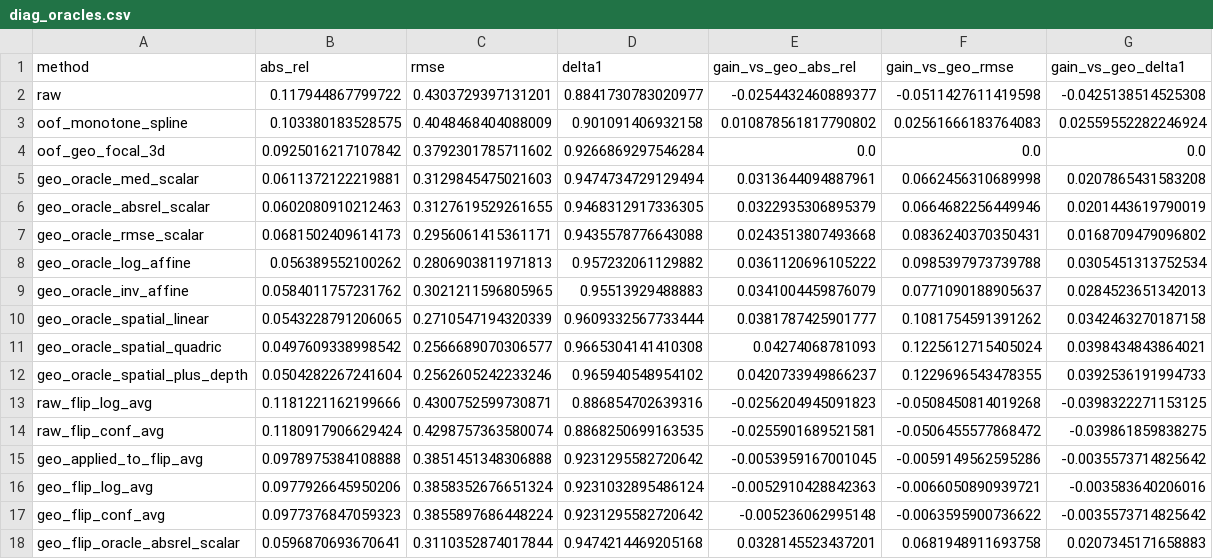
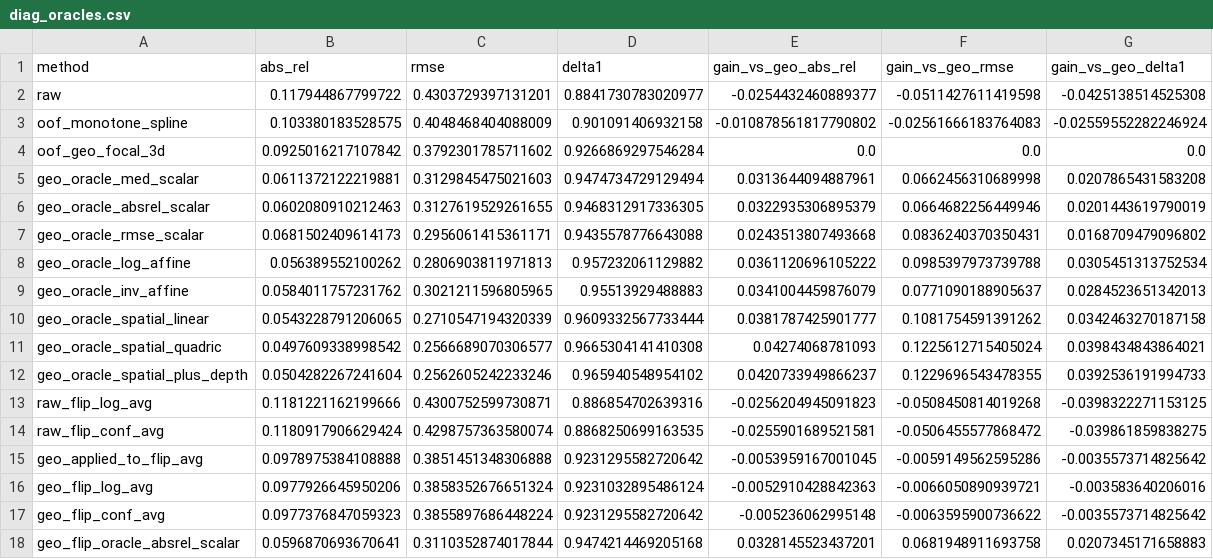
Before and after one commit to hhuang999/AIAA3201_CV_FINALPROJECT, a CSV file: results/part3_geocalib/diag_oracles.csv, drawn as a sheet.

Commit message:
Polish pre-release docs, fix oracle CSV sign, add RTX 4060 peak VRAM & camera diagnostic plotter

```diff
--- a/results/part3_geocalib/diag_oracles.csv
+++ b/results/part3_geocalib/diag_oracles.csv
@@ -2,3 +2,3 @@ method,abs_rel,rmse,delta1,gain_vs_geo_abs_rel,gain_vs_geo_rmse,gain_vs_geo_delt
 raw,0.117944867799722,0.4303729397131201,0.8841730783020977,-0.0254432460889377,-0.0511427611419598,-0.0425138514525308
-oof_monotone_spline,0.103380183528575,0.4048468404088009,0.901091406932158,0.010878561817790802,0.02561666183764083,0.02559552282246924
+oof_monotone_spline,0.103380183528575,0.4048468404088009,0.901091406932158,-0.010878561817790802,-0.02561666183764083,-0.02559552282246924
 oof_geo_focal_3d,0.0925016217107842,0.3792301785711602,0.9266869297546284,0.0,0.0,0.0
```
Also changed, not shown: 9 other files.
